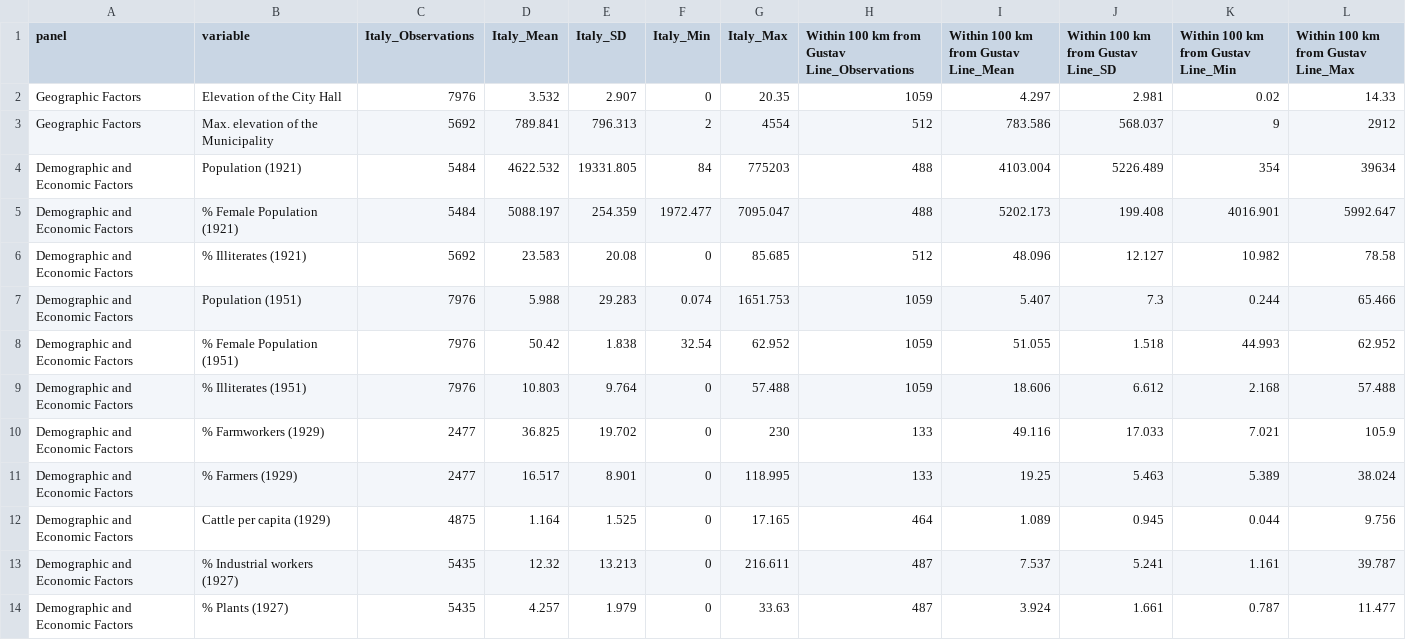
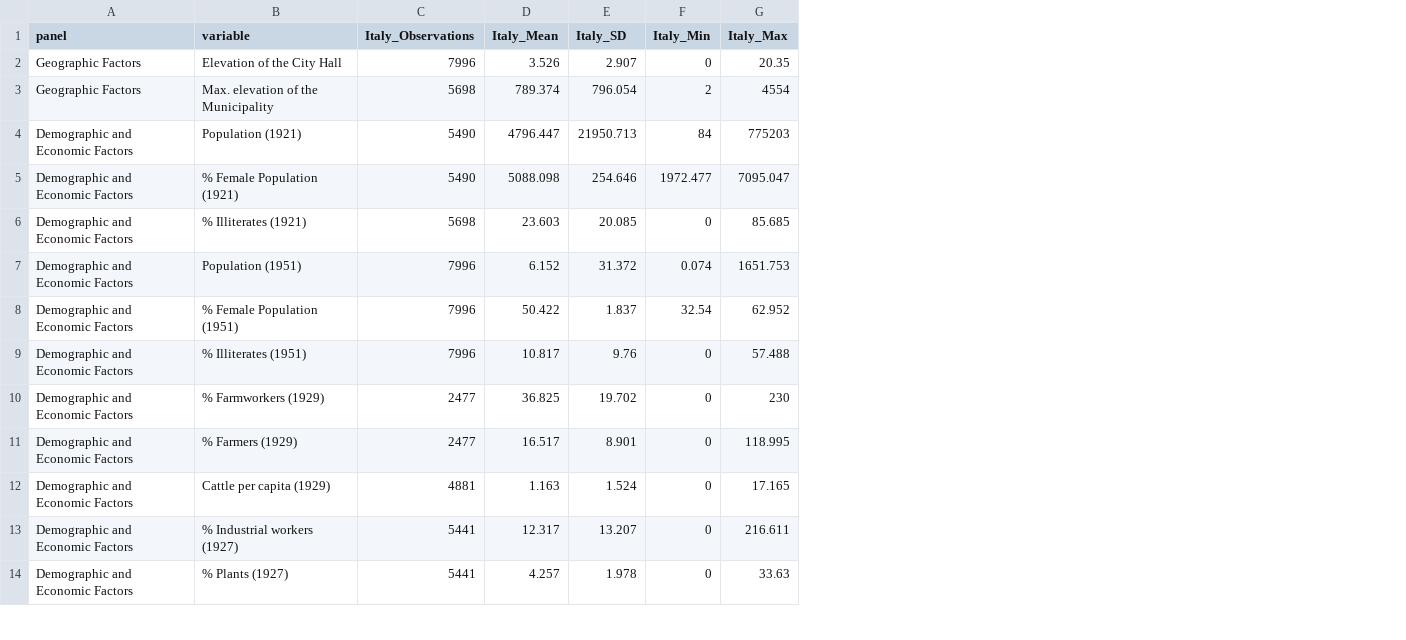
Before and after one commit to francescochecola-hash/war-and-institutional-change-gustav-line, a CSV file: results/tables/table1_summary_stats.csv, drawn as a sheet; only a part is shown; the diff covers the shown part only; the diff names each change by its address in the sheet, - before the commit and + after, or states it on an @@ line.

Commit message:
Update table1_summary_stats.csv

```diff
--- a/results/tables/table1_summary_stats.csv
+++ b/results/tables/table1_summary_stats.csv
-column H, rows 1-14: Within 100 km from Gustav Line_Observations | 1059 | 512 | 488 | 488 | 512 | 1059 | 1059 | 1059 | 133 | 133 | 464 | 487 | 487
-column I, rows 1-14: Within 100 km from Gustav Line_Mean | 4.297 | 783.586 | 4103.004 | 5202.173 | 48.096 | 5.407 | 51.055 | 18.606 | 49.116 | 19.25 | 1.089 | 7.537 | 3.924
-column J, rows 1-14: Within 100 km from Gustav Line_SD | 2.981 | 568.037 | 5226.489 | 199.408 | 12.127 | 7.3 | 1.518 | 6.612 | 17.033 | 5.463 | 0.945 | 5.241 | 1.661
-column K, rows 1-14: Within 100 km from Gustav Line_Min | 0.02 | 9 | 354 | 4016.901 | 10.982 | 0.244 | 44.993 | 2.168 | 7.021 | 5.389 | 0.044 | 1.161 | 0.787
-column L, rows 1-14: Within 100 km from Gustav Line_Max | 14.33 | 2912 | 39634 | 5992.647 | 78.58 | 65.466 | 62.952 | 57.488 | 105.9 | 38.024 | 9.756 | 39.787 | 11.477
-C2 (Italy_Observations): 7976
+C2 (Italy_Observations): 7996
-D2 (Italy_Mean): 3.532
+D2 (Italy_Mean): 3.526
-C3 (Italy_Observations): 5692
+C3 (Italy_Observations): 5698
-D3 (Italy_Mean): 789.841
+D3 (Italy_Mean): 789.374
-E3 (Italy_SD): 796.313
+E3 (Italy_SD): 796.054
-C4:C5 (Italy_Observations): 5484
+C4:C5 (Italy_Observations): 5490
-D4 (Italy_Mean): 4622.532
+D4 (Italy_Mean): 4796.447
-E4 (Italy_SD): 19331.805
+E4 (Italy_SD): 21950.713
-D5 (Italy_Mean): 5088.197
+D5 (Italy_Mean): 5088.098
-E5 (Italy_SD): 254.359
+E5 (Italy_SD): 254.646
-C6 (Italy_Observations): 5692
+C6 (Italy_Observations): 5698
-D6 (Italy_Mean): 23.583
+D6 (Italy_Mean): 23.603
-E6 (Italy_SD): 20.08
+E6 (Italy_SD): 20.085
-C7:C9 (Italy_Observations): 7976
+C7:C9 (Italy_Observations): 7996
-D7 (Italy_Mean): 5.988
+D7 (Italy_Mean): 6.152
-E7 (Italy_SD): 29.283
+E7 (Italy_SD): 31.372
-D8 (Italy_Mean): 50.42
+D8 (Italy_Mean): 50.422
-E8 (Italy_SD): 1.838
+E8 (Italy_SD): 1.837
-D9 (Italy_Mean): 10.803
+D9 (Italy_Mean): 10.817
-E9 (Italy_SD): 9.764
+E9 (Italy_SD): 9.76
-C12 (Italy_Observations): 4875
+C12 (Italy_Observations): 4881
-D12 (Italy_Mean): 1.164
+D12 (Italy_Mean): 1.163
-E12 (Italy_SD): 1.525
+E12 (Italy_SD): 1.524
-C13:C14 (Italy_Observations): 5435
+C13:C14 (Italy_Observations): 5441
-D13 (Italy_Mean): 12.32
+D13 (Italy_Mean): 12.317
-E13 (Italy_SD): 13.213
+E13 (Italy_SD): 13.207
-E14 (Italy_SD): 1.979
+E14 (Italy_SD): 1.978
```
Also changed, not shown: 44 edited cells elsewhere in this file.
